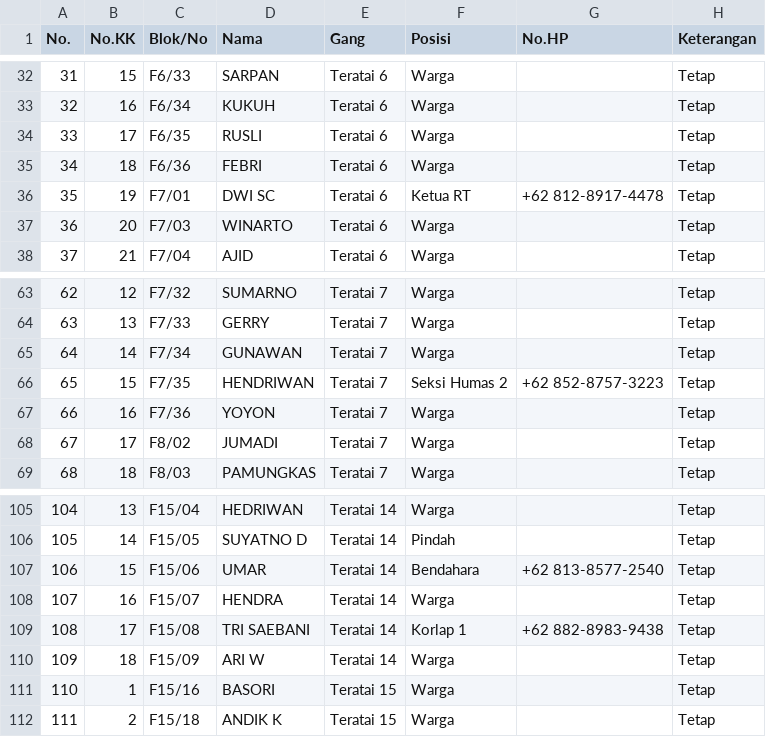
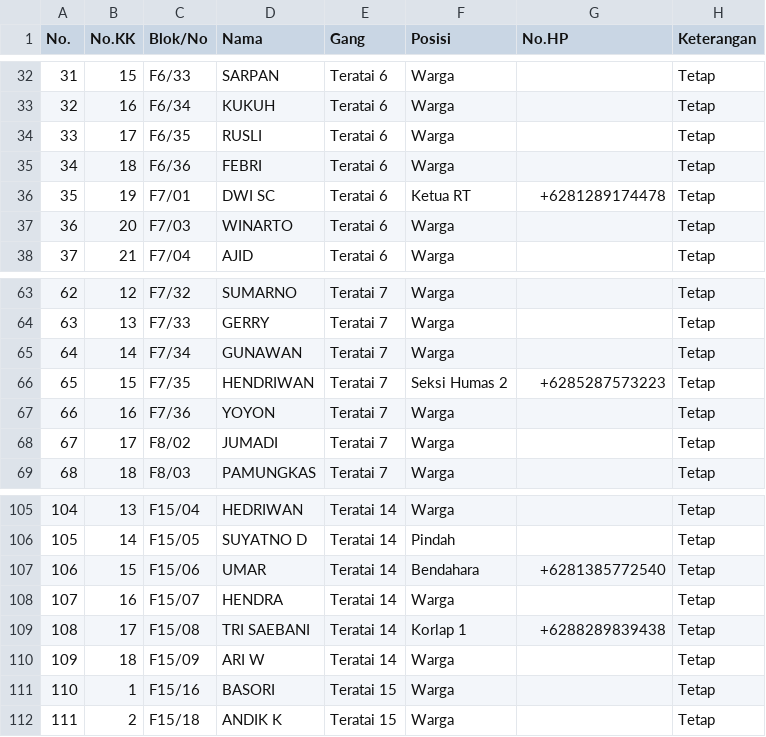
Before and after one commit to ForumwargaRT16-BCL/Sistem_Informasi-Rt16.github.io, a CSV file: data/datawarga.csv, drawn as a sheet; only a part is shown, gaps mark what is left out; the diff covers the shown part only.

```diff
--- a/data/datawarga.csv
+++ b/data/datawarga.csv
@@ -35,3 +35,3 @@ No.,No.KK,Blok/No,Nama,Gang,Posisi,No.HP,Keterangan
 34,18,F6/36,FEBRI,Teratai 6,Warga,,Tetap
-35,19,F7/01,DWI SC,Teratai 6,Ketua RT,+62 812-8917-4478,Tetap
+35,19,F7/01,DWI SC,Teratai 6,Ketua RT,+6281289174478,Tetap
 36,20,F7/03,WINARTO,Teratai 6,Warga,,Tetap
@@ -65,3 +65,3 @@ No.,No.KK,Blok/No,Nama,Gang,Posisi,No.HP,Keterangan
 64,14,F7/34,GUNAWAN,Teratai 7,Warga,,Tetap
-65,15,F7/35,HENDRIWAN,Teratai 7,Seksi Humas 2,+62 852-8757-3223,Tetap
+65,15,F7/35,HENDRIWAN,Teratai 7,Seksi Humas 2,+6285287573223,Tetap
 66,16,F7/36,YOYON,Teratai 7,Warga,,Tetap
@@ -106,5 +106,5 @@ No.,No.KK,Blok/No,Nama,Gang,Posisi,No.HP,Keterangan
 105,14,F15/05,SUYATNO D,Teratai 14,Pindah,,Tetap
-106,15,F15/06,UMAR,Teratai 14,Bendahara,+62 813-8577-2540,Tetap
+106,15,F15/06,UMAR,Teratai 14,Bendahara,+6281385772540,Tetap
 107,16,F15/07,HENDRA,Teratai 14,Warga,,Tetap
-108,17,F15/08,TRI SAEBANI,Teratai 14,Korlap 1,+62 882-8983-9438,Tetap
+108,17,F15/08,TRI SAEBANI,Teratai 14,Korlap 1,+6288289839438,Tetap
 109,18,F15/09,ARI W,Teratai 14,Warga,,Tetap
```
Also changed, not shown: 30 edited cells elsewhere in this file.
